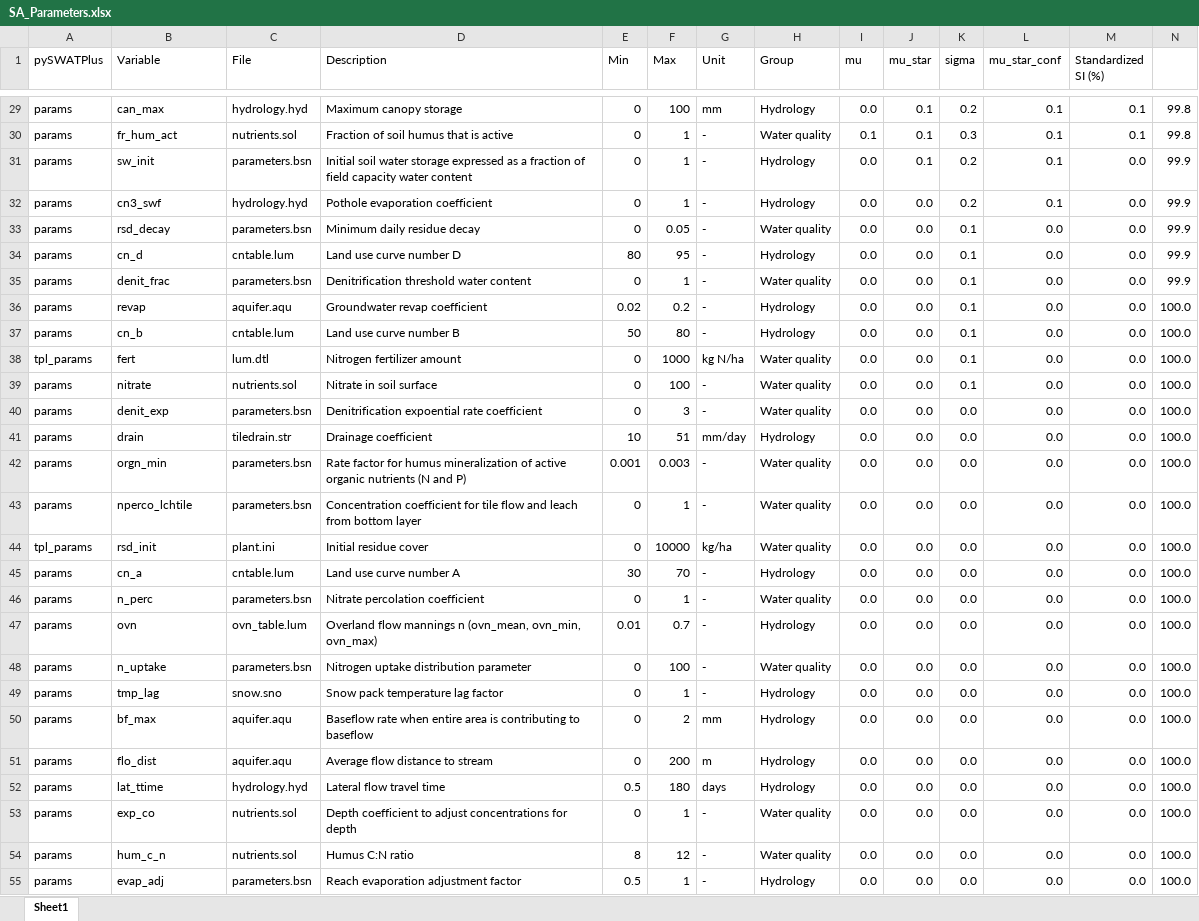
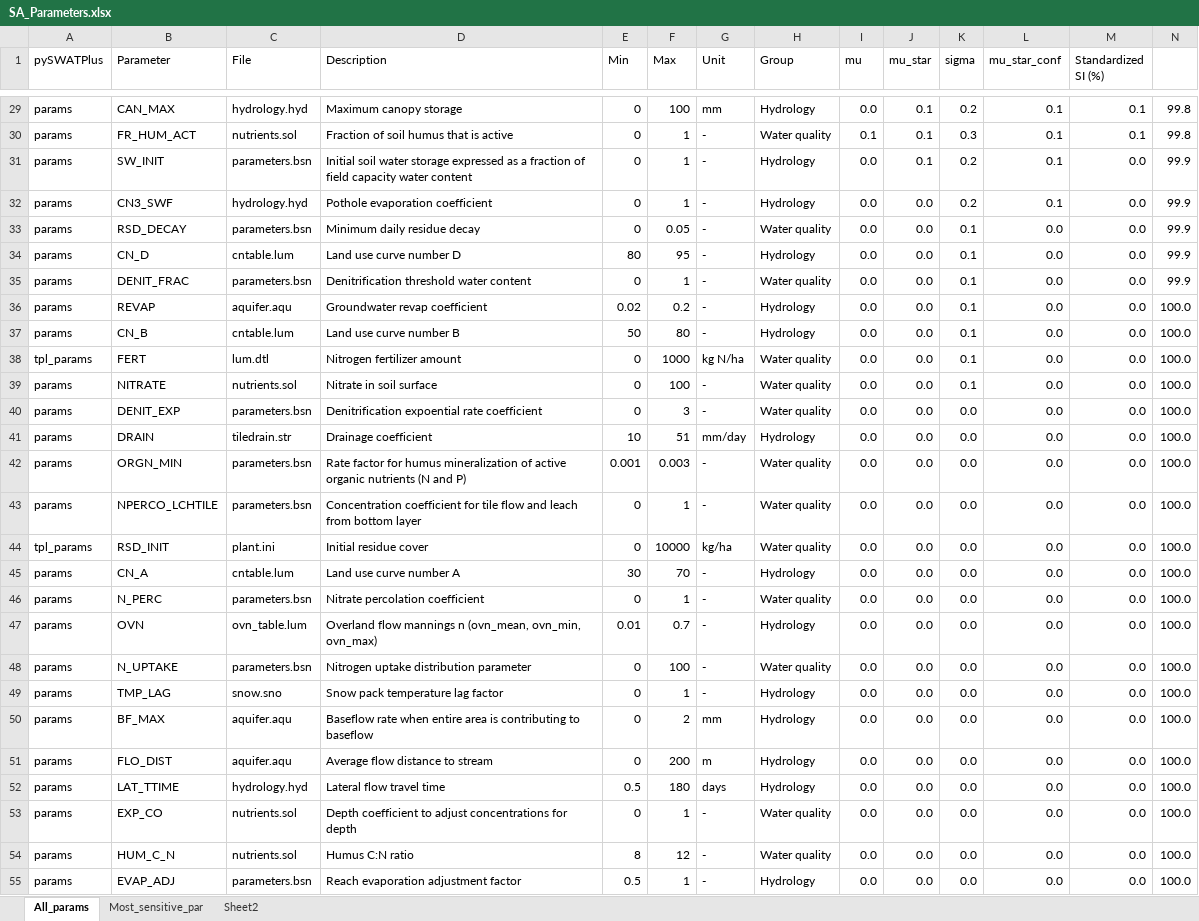
Before and after one commit to ShuaiGe57/SPOTPY-and-pySWATPlus, an Excel workbook: SA_Parameters.xlsx, sheet All_params, drawn as a sheet; only a part is shown, gaps mark what is left out; values as stored, in another font and other column widths than the file's, no borders; charts and pictures not drawn; the diff covers the shown part only; the diff names each change by its address in the sheet, - before the commit and + after, or states it on an @@ line.

```diff
--- a/SA_Parameters.xlsx (sheet All_params)
+++ b/SA_Parameters.xlsx (sheet All_params)
-sheet tab: Sheet1
+sheet tab: All_params
+sheet tab: Most_sensitive_par
+sheet tab: Sheet2
-B1: Variable
+B1: Parameter
-B29 (Parameter): can_max
+B29 (Parameter): CAN_MAX
-B30 (Parameter): fr_hum_act
+B30 (Parameter): FR_HUM_ACT
-B31 (Parameter): sw_init
+B31 (Parameter): SW_INIT
-B32 (Parameter): cn3_swf
+B32 (Parameter): CN3_SWF
-B33 (Parameter): rsd_decay
+B33 (Parameter): RSD_DECAY
-B34 (Parameter): cn_d
+B34 (Parameter): CN_D
-B35 (Parameter): denit_frac
+B35 (Parameter): DENIT_FRAC
-B36 (Parameter): revap
+B36 (Parameter): REVAP
-B37 (Parameter): cn_b
+B37 (Parameter): CN_B
-B38 (Parameter): fert
+B38 (Parameter): FERT
-B39 (Parameter): nitrate
+B39 (Parameter): NITRATE
-B40 (Parameter): denit_exp
+B40 (Parameter): DENIT_EXP
-B41 (Parameter): drain
+B41 (Parameter): DRAIN
-B42 (Parameter): orgn_min
+B42 (Parameter): ORGN_MIN
-B43 (Parameter): nperco_lchtile
+B43 (Parameter): NPERCO_LCHTILE
-B44 (Parameter): rsd_init
+B44 (Parameter): RSD_INIT
-B45 (Parameter): cn_a
+B45 (Parameter): CN_A
-B46 (Parameter): n_perc
+B46 (Parameter): N_PERC
-B47 (Parameter): ovn
+B47 (Parameter): OVN
-B48 (Parameter): n_uptake
+B48 (Parameter): N_UPTAKE
-B49 (Parameter): tmp_lag
+B49 (Parameter): TMP_LAG
-B50 (Parameter): bf_max
+B50 (Parameter): BF_MAX
-B51 (Parameter): flo_dist
+B51 (Parameter): FLO_DIST
-B52 (Parameter): lat_ttime
+B52 (Parameter): LAT_TTIME
-B53 (Parameter): exp_co
+B53 (Parameter): EXP_CO
-B54 (Parameter): hum_c_n
+B54 (Parameter): HUM_C_N
-B55 (Parameter): evap_adj
+B55 (Parameter): EVAP_ADJ
```
Also changed, not shown: 42 edited cells elsewhere in this sheet, charts or pictures, 5 other files.
